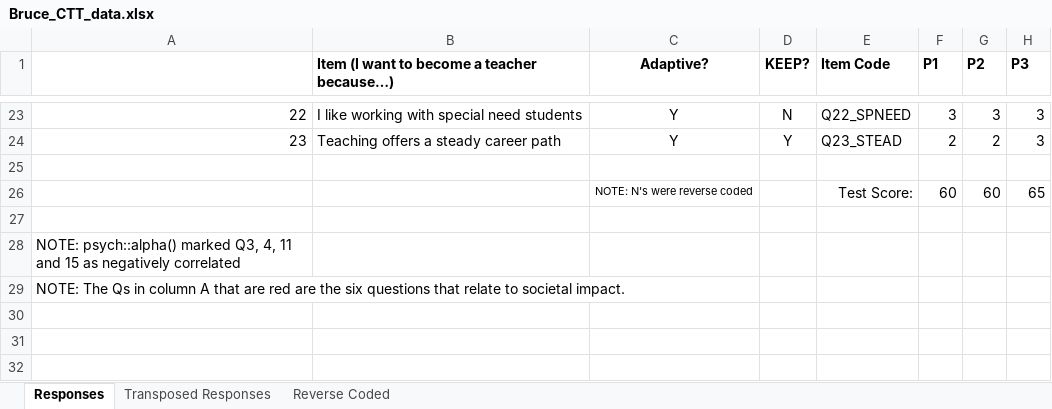
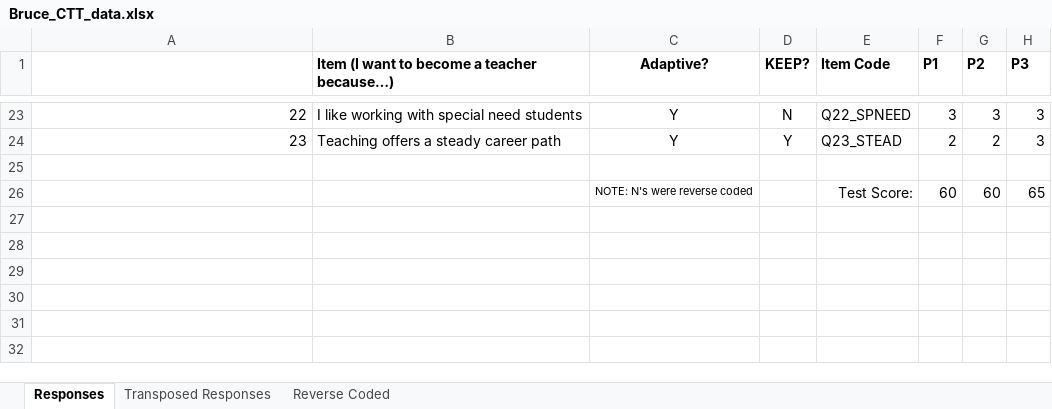
Before and after one commit to bcm-755/Classic-Test-Theory-assignment, an Excel workbook: Bruce_CTT_data.xlsx, sheet Responses, drawn as a sheet; only a part is shown, gaps mark what is left out; values as stored, in another font and other column widths than the file's, no borders; conditional formats not drawn; the diff covers the shown part only; the diff names each change by its address in the sheet, - before the commit and + after, or states it on an @@ line.

```diff
--- a/Bruce_CTT_data.xlsx (sheet Responses)
+++ b/Bruce_CTT_data.xlsx (sheet Responses)
-A28: NOTE: psych::alpha() marked Q3, 4, 11 and 15 as negatively correlated
+A28: (empty)
-A29: NOTE: The Qs in column A that are red are the six questions that relate to societal impact.
+A29: (empty)
```
Also changed, not shown: 1 added row, 1 removed row and cell formats elsewhere in this sheet, 5 other files.
